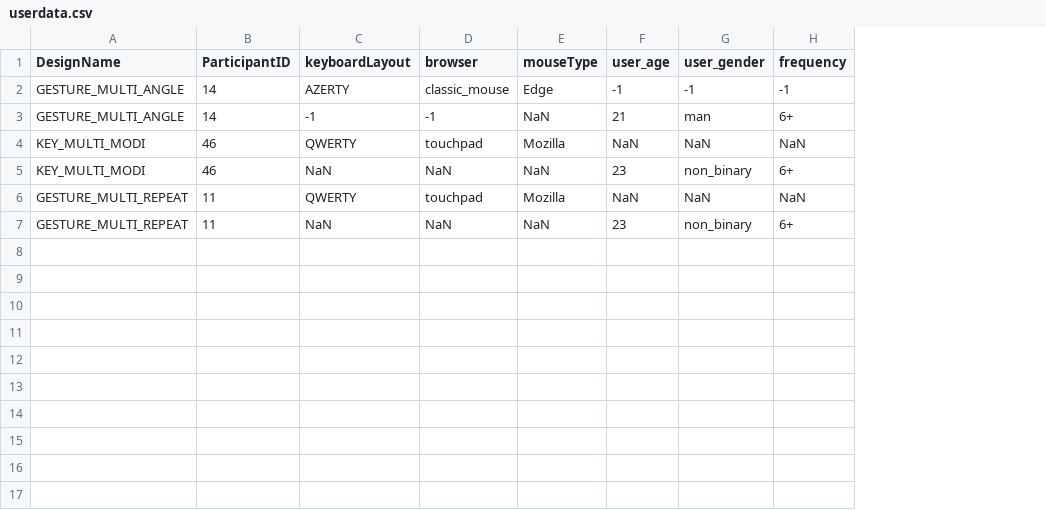
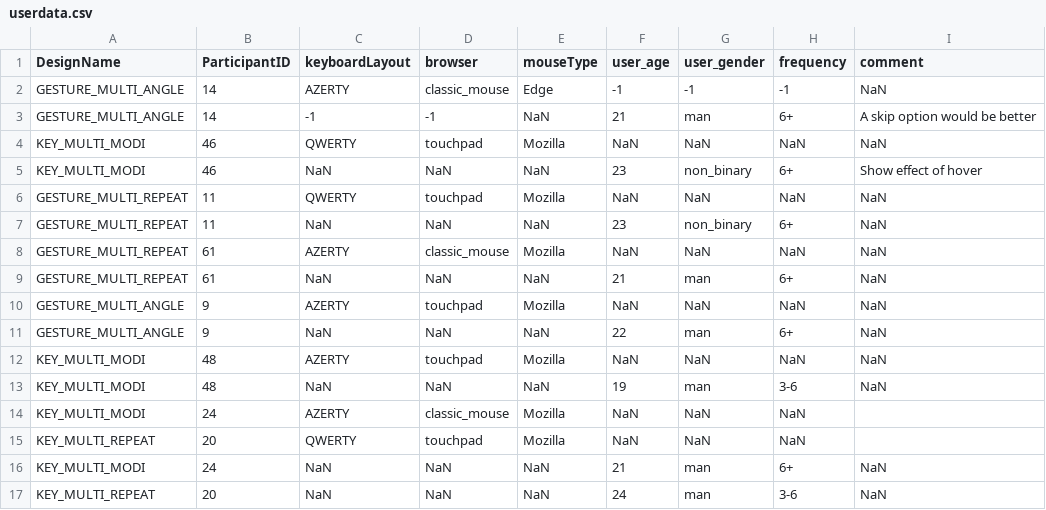
Before and after one commit to MRVNY/ProjectGI, a CSV file: server/logs/userdata.csv, drawn as a sheet; the diff names each change by its address in the sheet, - before the commit and + after, or states it on an @@ line.

Commit message:
more data

```diff
--- a/server/logs/userdata.csv
+++ b/server/logs/userdata.csv
+column I (comment), rows 2-7: NaN | A skip option would be better | NaN | Show effect of hover | NaN | NaN
+row 8: GESTURE_MULTI_REPEAT | 61 | AZERTY | classic_mouse | Mozilla | NaN | NaN | NaN | NaN
+row 9: GESTURE_MULTI_REPEAT | 61 | NaN | NaN | NaN | 21 | man | 6+ | NaN
+row 10: GESTURE_MULTI_ANGLE | 9 | AZERTY | touchpad | Mozilla | NaN | NaN | NaN | NaN
+row 11: GESTURE_MULTI_ANGLE | 9 | NaN | NaN | NaN | 22 | man | 6+ | NaN
+row 12: KEY_MULTI_MODI | 48 | AZERTY | touchpad | Mozilla | NaN | NaN | NaN | NaN
+row 13: KEY_MULTI_MODI | 48 | NaN | NaN | NaN | 19 | man | 3-6 | NaN
+row 14: KEY_MULTI_MODI | 24 | AZERTY | classic_mouse | Mozilla | NaN | NaN | NaN
+row 15: KEY_MULTI_REPEAT | 20 | QWERTY | touchpad | Mozilla | NaN | NaN | NaN
+row 16: KEY_MULTI_MODI | 24 | NaN | NaN | NaN | 21 | man | 6+ | NaN
+row 17: KEY_MULTI_REPEAT | 20 | NaN | NaN | NaN | 24 | man | 3-6 | NaN
```
Also changed, not shown: 8 other files.
